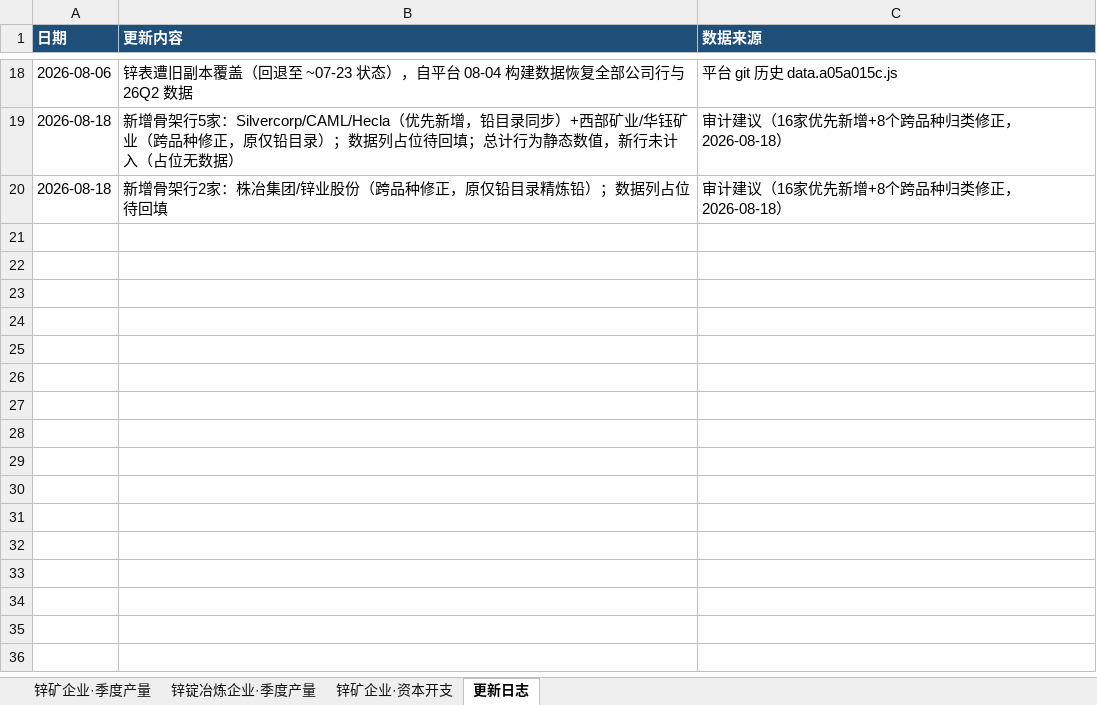
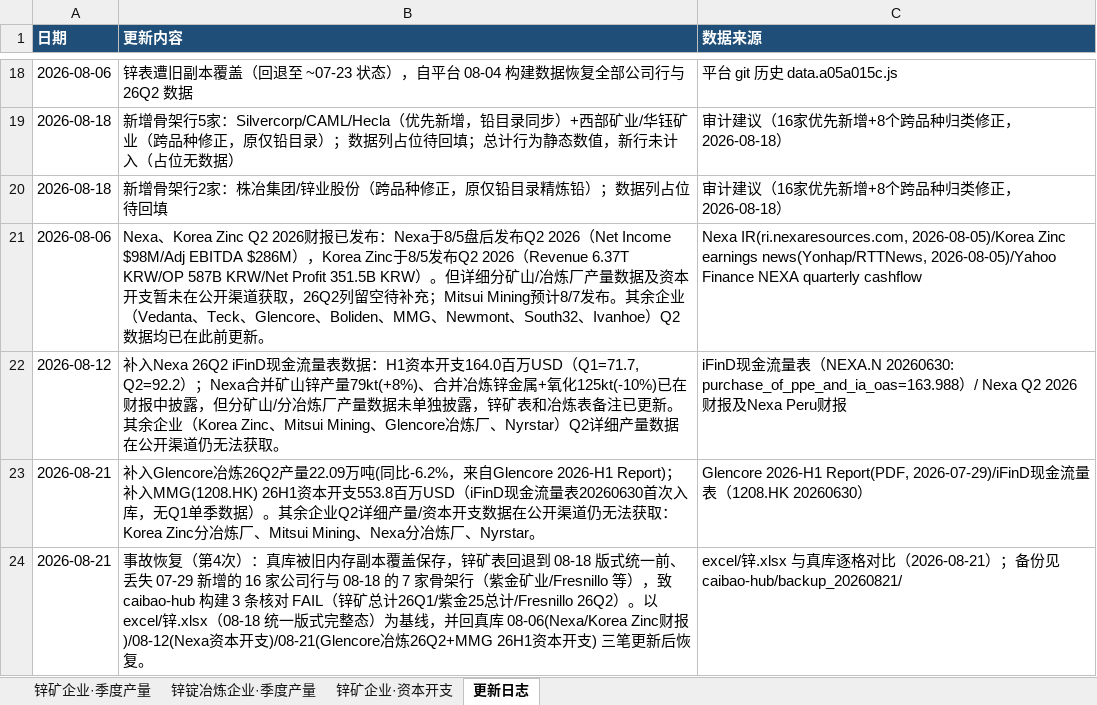
Before and after one commit to amiya866/caibao-hub, an Excel workbook: excel/锌.xlsx, sheet 更新日志, drawn as a sheet; only a part is shown, gaps mark what is left out; values as stored, in another font and other column widths than the file's, no borders; the diff names each change by its address in the sheet, - before the commit and + after, or states it on an @@ line.

```diff
--- a/excel/锌.xlsx (sheet 更新日志)
+++ b/excel/锌.xlsx (sheet 更新日志)
+row 21: 2026-08-06 | Nexa、Korea Zinc Q2 2026财报已发布：Nexa于8/5盘后发布Q2 2026（Net Income $98M/Adj EBITDA $286M），Korea Zinc于8/5发布Q2 2026（Revenue 6.37T KRW/OP 587B KRW/Net Profit 351.5B KRW）。但详细分矿山/冶炼厂产量数据及资本开支暂未在公开渠道获取，26Q2列留空待补充；Mitsui Mining预计8/7发布。其余企业（Vedanta、Teck、Glencore、Boliden、MMG、Newmont、South32、Ivanhoe）Q2数据均已在此前更新。 | Nexa IR(ri.nexaresources.com, 2026-08-05)/Korea Zinc earnings news(Yonhap/RTTNews, 2026-08-05)/Yahoo Finance NEXA quarterly cashflow
+row 22: 2026-08-12 | 补入Nexa 26Q2 iFinD现金流量表数据：H1资本开支164.0百万USD（Q1=71.7, Q2=92.2）；Nexa合并矿山锌产量79kt(+8%)、合并冶炼锌金属+氧化125kt(-10%)已在财报中披露，但分矿山/分冶炼厂产量数据未单独披露，锌矿表和冶炼表备注已更新。其余企业（Korea Zinc、Mitsui Mining、Glencore冶炼厂、Nyrstar）Q2详细产量数据在公开渠道仍无法获取。 | iFinD现金流量表（NEXA.N 20260630: purchase_of_ppe_and_ia_oas=163.988）/ Nexa Q2 2026财报及Nexa Peru财报
+row 23: 2026-08-21 | 补入Glencore冶炼26Q2产量22.09万吨(同比-6.2%，来自Glencore 2026-H1 Report)；补入MMG(1208.HK) 26H1资本开支553.8百万USD（iFinD现金流量表20260630首次入库，无Q1单季数据）。其余企业Q2详细产量/资本开支数据在公开渠道仍无法获取：Korea Zinc分冶炼厂、Mitsui Mining、Nexa分冶炼厂、Nyrstar。 | Glencore 2026-H1 Report(PDF, 2026-07-29)/iFinD现金流量表（1208.HK 20260630）
+row 24: 2026-08-21 | 事故恢复（第4次）：真库被旧内存副本覆盖保存，锌矿表回退到 08-18 版式统一前、丢失 07-29 新增的 16 家公司行与 08-18 的 7 家骨架行（紫金矿业/Fresnillo 等），致 caibao-hub 构建 3 条核对 FAIL（锌矿总计26Q1/紫金25总计/Fresnillo 26Q2）。以 excel/锌.xlsx（08-18 统一版式完整态）为基线，并回真库 08-06(Nexa/Korea Zinc财报)/08-12(Nexa资本开支)/08-21(Glencore冶炼26Q2+MMG 26H1资本开支) 三笔更新后恢复。 | excel/锌.xlsx 与真库逐格对比（2026-08-21）；备份见 caibao-hub/backup_20260821/
```
Also changed, not shown: sheet 锌锭冶炼企业·季度产量, sheet 锌矿企业·资本开支, 8 other files.
